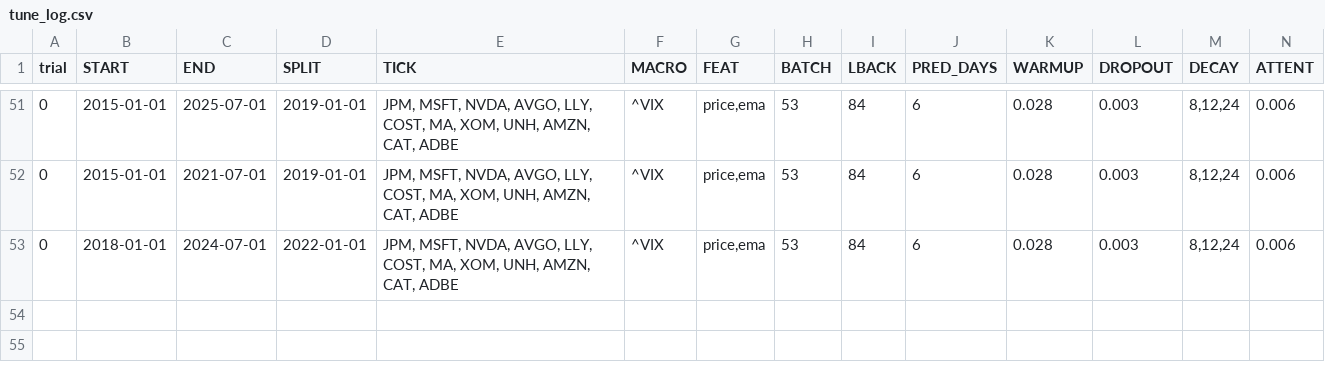
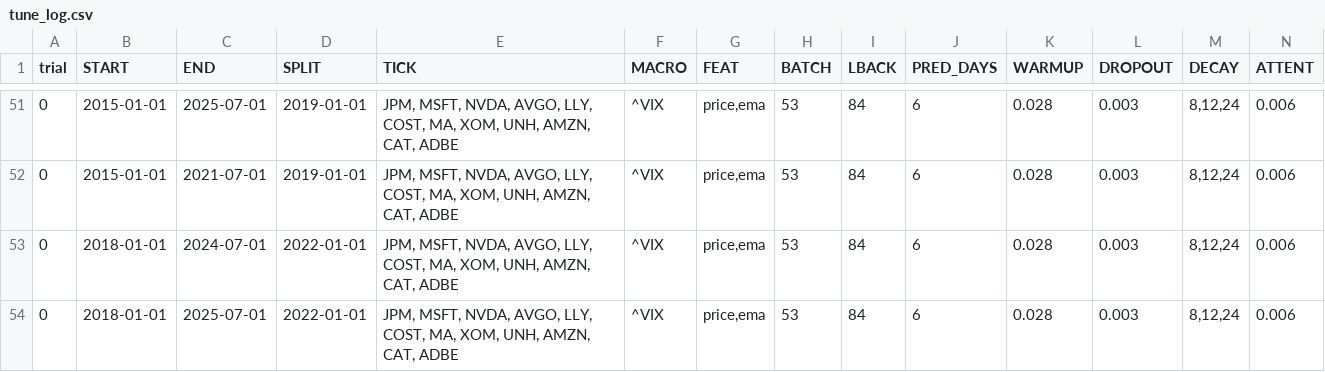
Before and after one commit to diegomontemayor123/algo_trader, a CSV file: csv/tune_log.csv, drawn as a sheet; only a part is shown, gaps mark what is left out; rows hold the shown columns only; the diff names each change by its address in the sheet, - before the commit and + after, or states it on an @@ line.

```diff
--- a/csv/tune_log.csv
+++ b/csv/tune_log.csv
+row 54: 0 | 2018-01-01 | 2025-07-01 | 2022-01-01 | JPM, MSFT, NVDA, AVGO, LLY, COST, MA, XOM, UNH, AMZN, CAT, ADBE | ^VIX | price,ema | 53 | 84 | 6 | 0.028 | 0.003 | 8,12,24 | 0.006
```
Also changed, not shown: 5 other files.
